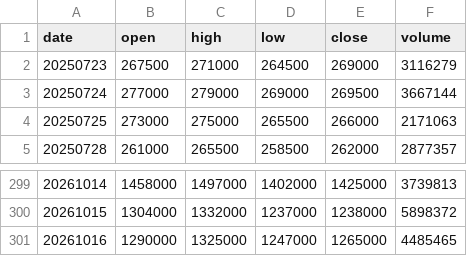
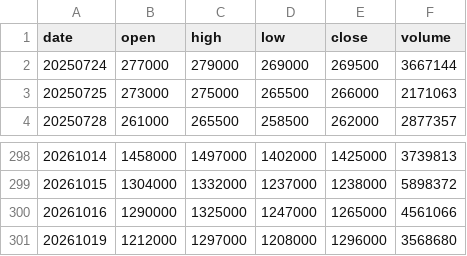
Before and after one commit to pures-lab/kal-flows, a CSV file: data/000660_ohlcv.csv, drawn as a sheet; only a part is shown, gaps mark what is left out.

Commit message:
data: flows 2026-10-19_1721

```diff
--- a/data/000660_ohlcv.csv
+++ b/data/000660_ohlcv.csv
@@ -1,3 +1,2 @@
 date,open,high,low,close,volume
-20250723,267500,271000,264500,269000,3116279
 20250724,277000,279000,269000,269500,3667144
@@ -300,2 +299,3 @@
 20261015,1304000,1332000,1237000,1238000,5898372
-20261016,1290000,1325000,1247000,1265000,4485465
+20261016,1290000,1325000,1247000,1265000,4561066
+20261019,1212000,1297000,1208000,1296000,3568680
```
Also changed, not shown: data/000660_naver_trend.csv, data/003490_naver_trend.csv, 19 other files.
